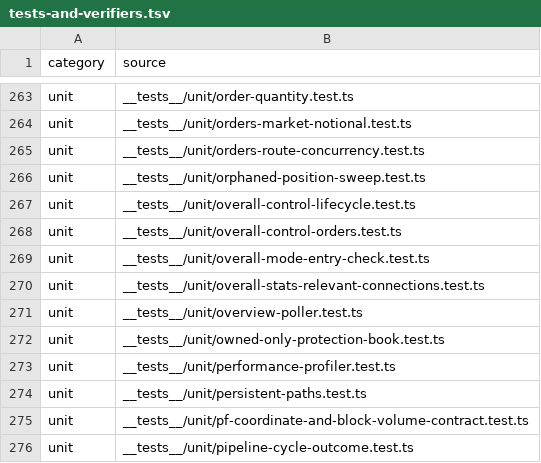
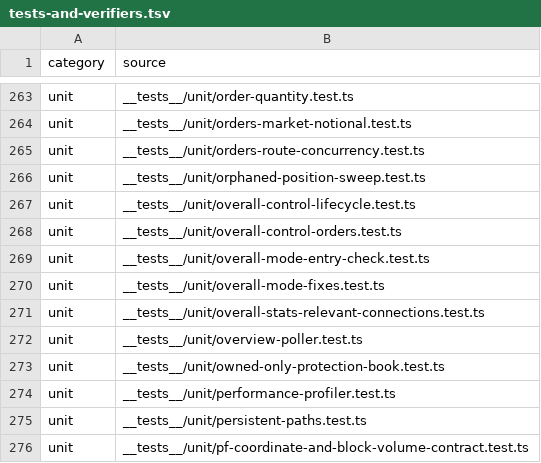
Before and after one commit to mxssnx-creator/CTS-K-N, a TSV file: docs/recreation/manifests/tests-and-verifiers.tsv, drawn as a sheet; only a part is shown, gaps mark what is left out; the shorter side is filled out with more unchanged rows.

```diff
--- a/docs/recreation/manifests/tests-and-verifiers.tsv
+++ b/docs/recreation/manifests/tests-and-verifiers.tsv
@@ -269,2 +269,3 @@ unit	__tests__/unit/overall-control-orders.test.ts
 unit	__tests__/unit/overall-mode-entry-check.test.ts
+unit	__tests__/unit/overall-mode-fixes.test.ts
 unit	__tests__/unit/overall-stats-relevant-connections.test.ts
```
Also changed, not shown: docs/recreation/manifests/project-files.tsv, 5 other files.
